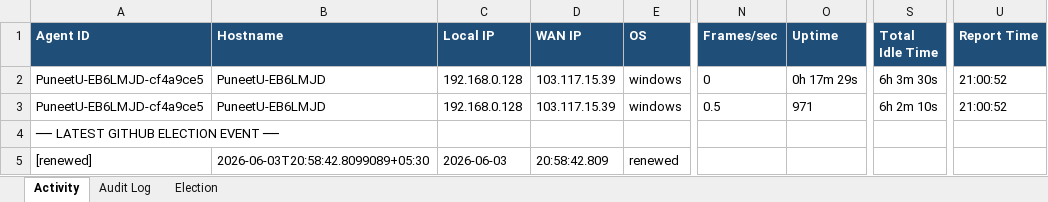
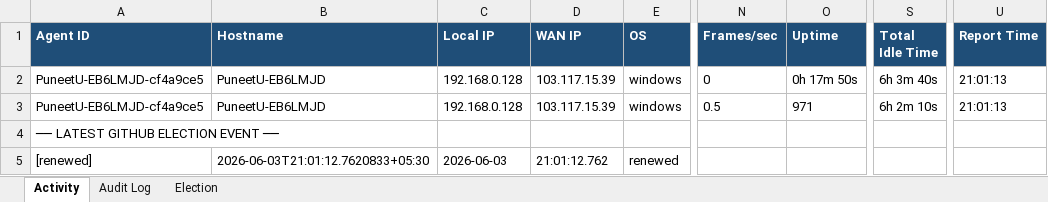
Before and after one commit to puniteswra-spec/PU, an Excel workbook: report-2026-06-03.xlsx, sheet Activity, drawn as a sheet; only a part is shown, gaps mark what is left out; values as stored, in another font and other column widths than the file's, no borders; the diff names each change by its address in the sheet, - before the commit and + after, or states it on an @@ line.

Commit message:
daily report 2026-06-03: 150 election events, 45 audit entries

```diff
--- a/report-2026-06-03.xlsx (sheet Activity)
+++ b/report-2026-06-03.xlsx (sheet Activity)
-O2 (Uptime): 0h 17m 29s
+O2 (Uptime): 0h 17m 50s
-S2 (Total Idle Time): 6h 3m 30s
+S2 (Total Idle Time): 6h 3m 40s
-U2:U3 (Report Time): 21:00:52
+U2:U3 (Report Time): 21:01:13
-B5 (Hostname): 2026-06-03T20:58:42.8099089+05:30
+B5 (Hostname): 2026-06-03T21:01:12.7620833+05:30
-D5 (WAN IP): 20:58:42.809
+D5 (WAN IP): 21:01:12.762
```
Also changed, not shown: sheet Election.
